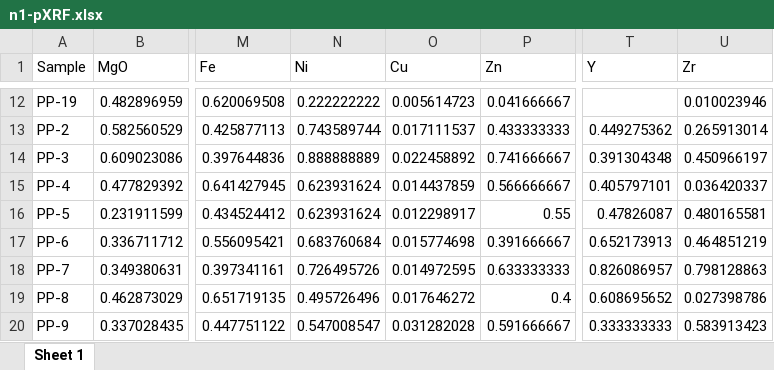
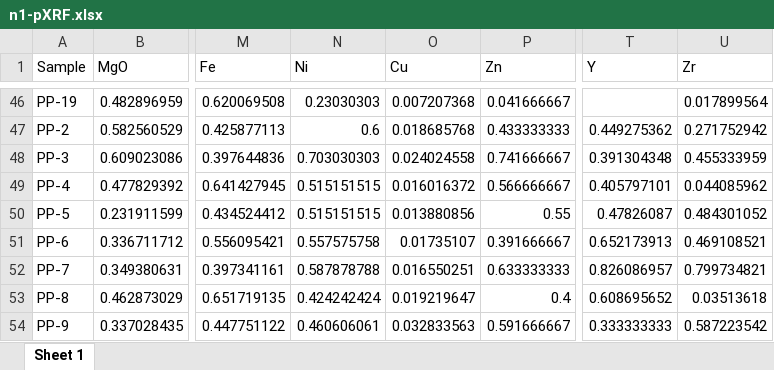
Before and after one commit to Tulikko/MB, an Excel workbook: data/n1-pXRF.xlsx, sheet Sheet 1, drawn as a sheet; only a part is shown, gaps mark what is left out; values as stored, in another font and other column widths than the file's, no borders; addresses are those after the commit; the diff covers the shown part only; the diff names each change by its address in the sheet, - before the commit and + after, or states it on an @@ line.

```diff
--- a/data/n1-pXRF.xlsx (sheet Sheet 1)
+++ b/data/n1-pXRF.xlsx (sheet Sheet 1)
-N46 (Ni): 0.222222222
+N46 (Ni): 0.23030303
-O46 (Cu): 0.005614723
+O46 (Cu): 0.007207368
-U46 (Zr): 0.010023946
+U46 (Zr): 0.017899564
-N47 (Ni): 0.743589744
+N47 (Ni): 0.6
-O47 (Cu): 0.017111537
+O47 (Cu): 0.018685768
-U47 (Zr): 0.265913014
+U47 (Zr): 0.271752942
-N48 (Ni): 0.888888889
+N48 (Ni): 0.703030303
-O48 (Cu): 0.022458892
+O48 (Cu): 0.024024558
-U48 (Zr): 0.450966197
+U48 (Zr): 0.455333959
-N49:N50 (Ni): 0.623931624
+N49:N50 (Ni): 0.515151515
-O49 (Cu): 0.014437859
+O49 (Cu): 0.016016372
-U49 (Zr): 0.036420337
+U49 (Zr): 0.044085962
-O50 (Cu): 0.012298917
+O50 (Cu): 0.013880856
-U50 (Zr): 0.480165581
+U50 (Zr): 0.484301052
-N51 (Ni): 0.683760684
+N51 (Ni): 0.557575758
-O51 (Cu): 0.015774698
+O51 (Cu): 0.01735107
-U51 (Zr): 0.464851219
+U51 (Zr): 0.469108521
-N52 (Ni): 0.726495726
+N52 (Ni): 0.587878788
-O52 (Cu): 0.014972595
+O52 (Cu): 0.016550251
-U52 (Zr): 0.798128863
+U52 (Zr): 0.799734821
-N53 (Ni): 0.495726496
+N53 (Ni): 0.424242424
-O53 (Cu): 0.017646272
+O53 (Cu): 0.019219647
-U53 (Zr): 0.027398786
+U53 (Zr): 0.03513618
-N54 (Ni): 0.547008547
+N54 (Ni): 0.460606061
-O54 (Cu): 0.031282028
+O54 (Cu): 0.032833563
-U54 (Zr): 0.583913423
+U54 (Zr): 0.587223542
```
Also changed, not shown: 34 added rows and 30 edited cells elsewhere in this sheet, data/Results_C.xlsx, data/n2-pXRF.xlsx, 5 other files.
